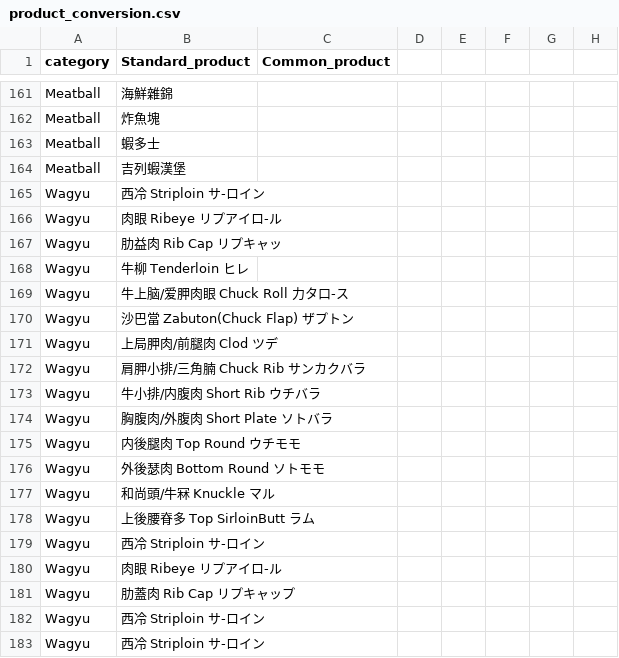
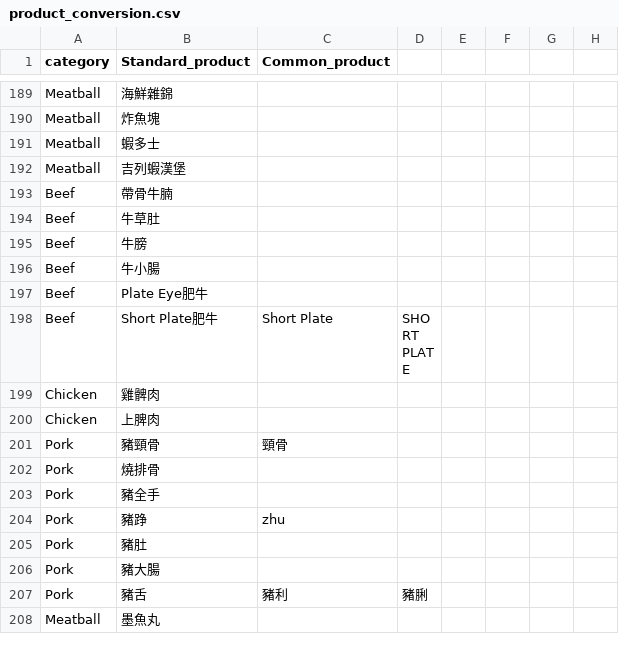
Before and after one commit to Bellafc/tradeasy, a CSV file: conversion_table/product_conversion.csv, drawn as a sheet; only a part is shown, gaps mark what is left out; the shorter side is filled out with more unchanged rows; removed rows and columns are numbered as before the commit, all else as after; the diff covers the shown part only; the diff names each change by its address in the sheet, - before the commit and + after, or states it on an @@ line.

```diff
--- a/conversion_table/product_conversion.csv
+++ b/conversion_table/product_conversion.csv
-row 165: Wagyu | 西冷 Striploin サ-ロイン
-row 166: Wagyu | 肉眼 Ribeye リプアイロ-ル
-row 167: Wagyu | 肋益肉 Rib Cap リプキャッ
-row 168: Wagyu | 牛柳 Tenderloin ヒレ
-row 169: Wagyu | 牛上脑/爱胛肉眼 Chuck Roll 力タ口-ス
-row 170: Wagyu | 沙巴當 Zabuton(Chuck Flap) ザプトン
-row 171: Wagyu | 上局胛肉/前腿肉 Clod ツデ
-row 172: Wagyu | 肩胛小排/三角腩 Chuck Rib サンカクバラ
-row 173: Wagyu | 牛小排/内腹肉 Short Rib ウチバラ
-row 174: Wagyu | 胸腹肉/外腹肉 Short Plate ソトバラ
-row 175: Wagyu | 内後腿肉 Top Round ウチモモ
-row 176: Wagyu | 外後瑟肉 Bottom Round ソトモモ
-row 177: Wagyu | 和尚頭/牛冧 Knuckle マル
-row 178: Wagyu | 上後腰脊多 Top SirloinButt ラム
-row 179: Wagyu | 西冷 Striploin サ-ロイン
-row 180: Wagyu | 肉眼 Ribeye リプアイロ-ル
-row 181: Wagyu | 肋蓋肉 Rib Cap リプキャップ
-row 182: Wagyu | 西冷 Striploin サ-ロイン
-row 183: Wagyu | 西冷 Striploin サ-ロイン
```
Also changed, not shown: 23 added rows, 32 removed rows and 7 moved rows elsewhere in this file, conversion_table/spec_conversion.csv, conversion_table/warehouse_conversion.csv, 9 other files.
